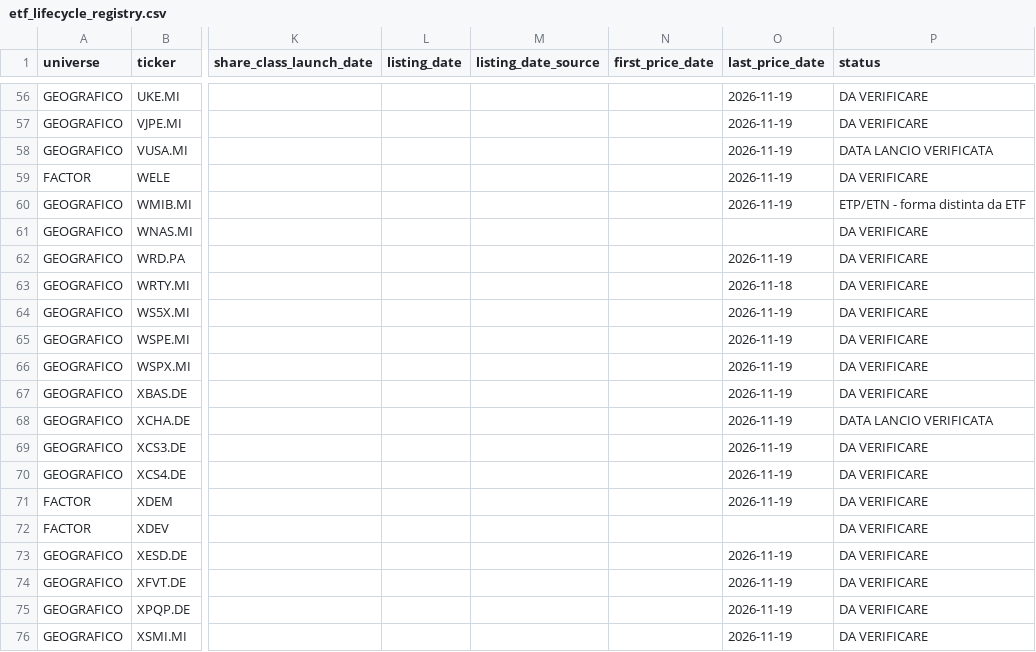
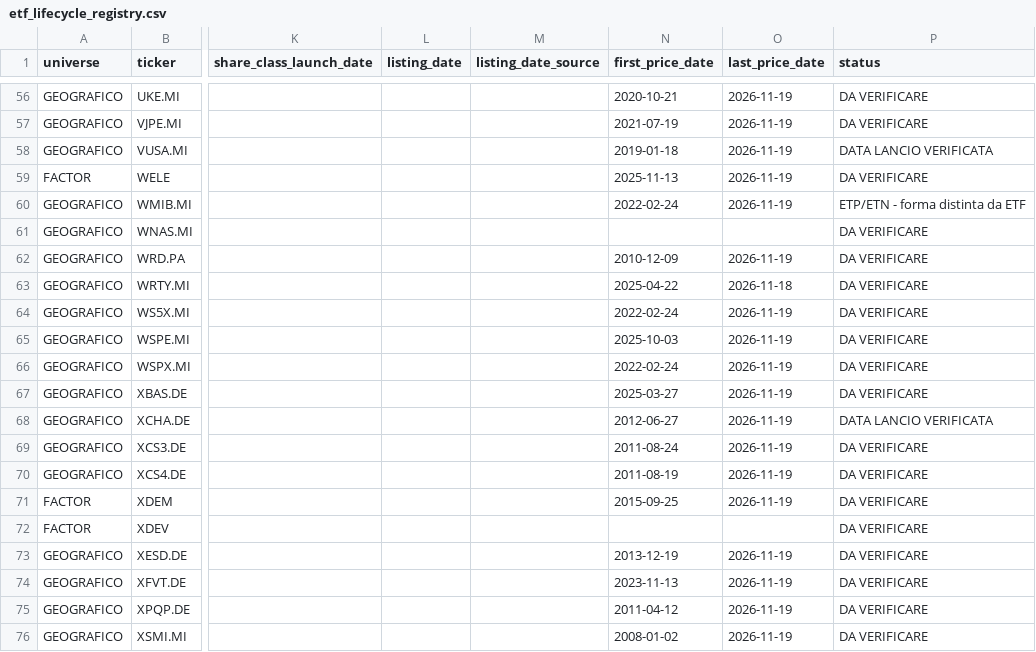
Before and after one commit to Giorgiogoldoni/geografiachatgpt, a CSV file: etf_lifecycle_registry.csv, drawn as a sheet; only a part is shown, gaps mark what is left out; the diff covers the shown part only; the diff names each change by its address in the sheet, - before the commit and + after, or states it on an @@ line.

```diff
--- a/etf_lifecycle_registry.csv
+++ b/etf_lifecycle_registry.csv
-N56 (first_price_date): (empty)
+N56 (first_price_date): 2020-10-21
-N57 (first_price_date): (empty)
+N57 (first_price_date): 2021-07-19
-N58 (first_price_date): (empty)
+N58 (first_price_date): 2019-01-18
-N59 (first_price_date): (empty)
+N59 (first_price_date): 2025-11-13
-N60 (first_price_date): (empty)
+N60 (first_price_date): 2022-02-24
-N62 (first_price_date): (empty)
+N62 (first_price_date): 2010-12-09
-N63 (first_price_date): (empty)
+N63 (first_price_date): 2025-04-22
-N64 (first_price_date): (empty)
+N64 (first_price_date): 2022-02-24
-N65 (first_price_date): (empty)
+N65 (first_price_date): 2025-10-03
-N66 (first_price_date): (empty)
+N66 (first_price_date): 2022-02-24
-N67 (first_price_date): (empty)
+N67 (first_price_date): 2025-03-27
-N68 (first_price_date): (empty)
+N68 (first_price_date): 2012-06-27
-N69 (first_price_date): (empty)
+N69 (first_price_date): 2011-08-24
-N70 (first_price_date): (empty)
+N70 (first_price_date): 2011-08-19
-N71 (first_price_date): (empty)
+N71 (first_price_date): 2015-09-25
-N73 (first_price_date): (empty)
+N73 (first_price_date): 2013-12-19
-N74 (first_price_date): (empty)
+N74 (first_price_date): 2023-11-13
-N75 (first_price_date): (empty)
+N75 (first_price_date): 2011-04-12
-N76 (first_price_date): (empty)
+N76 (first_price_date): 2008-01-02
```
Also changed, not shown: 51 edited cells elsewhere in this file, 1 other file.
